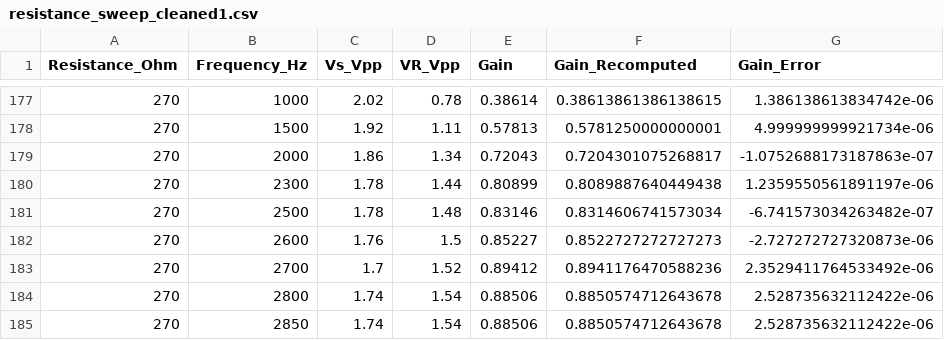
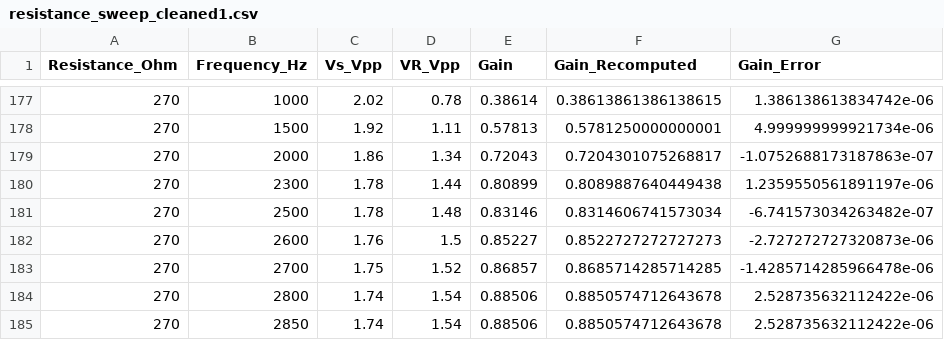
Before and after one commit to Kevin121q/nonideal-rlc-system-identification, a CSV file: data/cleaned/resistance_sweep_cleaned1.csv, drawn as a sheet; only a part is shown, gaps mark what is left out.

Commit message:
Update resistance_sweep_cleaned1.csv

```diff
--- a/data/cleaned/resistance_sweep_cleaned1.csv
+++ b/data/cleaned/resistance_sweep_cleaned1.csv
@@ -182,3 +182,3 @@ Resistance_Ohm,Frequency_Hz,Vs_Vpp,VR_Vpp,Gain,Gain_Recomputed,Gain_Error
 270,2600,1.76,1.5,0.85227,0.8522727272727273,-2.727272727320873e-06
-270,2700,1.7,1.52,0.89412,0.8941176470588236,2.3529411764533492e-06
+270,2700,1.75,1.52,0.86857,0.8685714285714285,-1.4285714285966478e-06
 270,2800,1.74,1.54,0.88506,0.8850574712643678,2.528735632112422e-06
```
